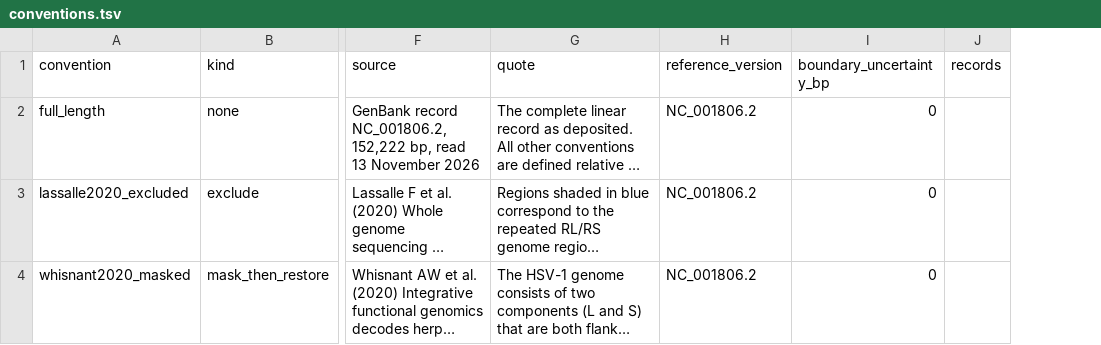
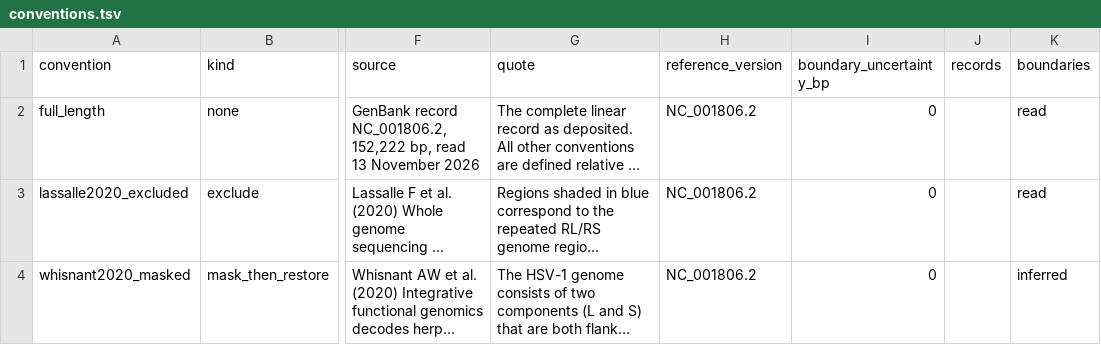
Before and after one commit to RinaldoG/hsv1-coords, a TSV file: data/conventions.tsv, drawn as a sheet; only a part is shown, gaps mark what is left out; long unchanged cells end in …; the diff covers the shown part only; the diff names each change by its address in the sheet, - before the commit and + after, or states it on an @@ line.

Commit message:
Say which conventions take their intervals from the record rather than their source
boundary_uncertainty_bp was 0 on all five conventions, three of which state in their own
source field that the source prints no coordinates. So near_a_boundary returned False
everywhere, the UNRELIABLE path was unreachable on the shipped data, and a user asking
whether 9,213 is safe got an unqualified answer on an inferred boundary.

The field was the wrong instrument. Whisnant and Szpara print no coordinates, but the
intervals taken for them are the record's own TRL and TRS extents, exact to the base.
What is uncertain is which repeat they are, and a tolerance in base pairs cannot say
that. Each convention now states whether its intervals were read or inferred, the flag
is checked against its own source text so it cannot be set wrongly, and report names the
inferred ones once rather than caveating every position, which the first version of this
did until two existing tests caught it.

Szpara's row now carries the evidence the flag rests on. It was in README.md, which is
not a file the code reads. Also: the position report printed its alternatives without
the strand note added earlier in this round.

```diff
--- a/data/conventions.tsv
+++ b/data/conventions.tsv
+column K (boundaries), rows 2-4: read | read | inferred
```
Also changed, not shown: 1 edited cell elsewhere in this file, 2 other files.
